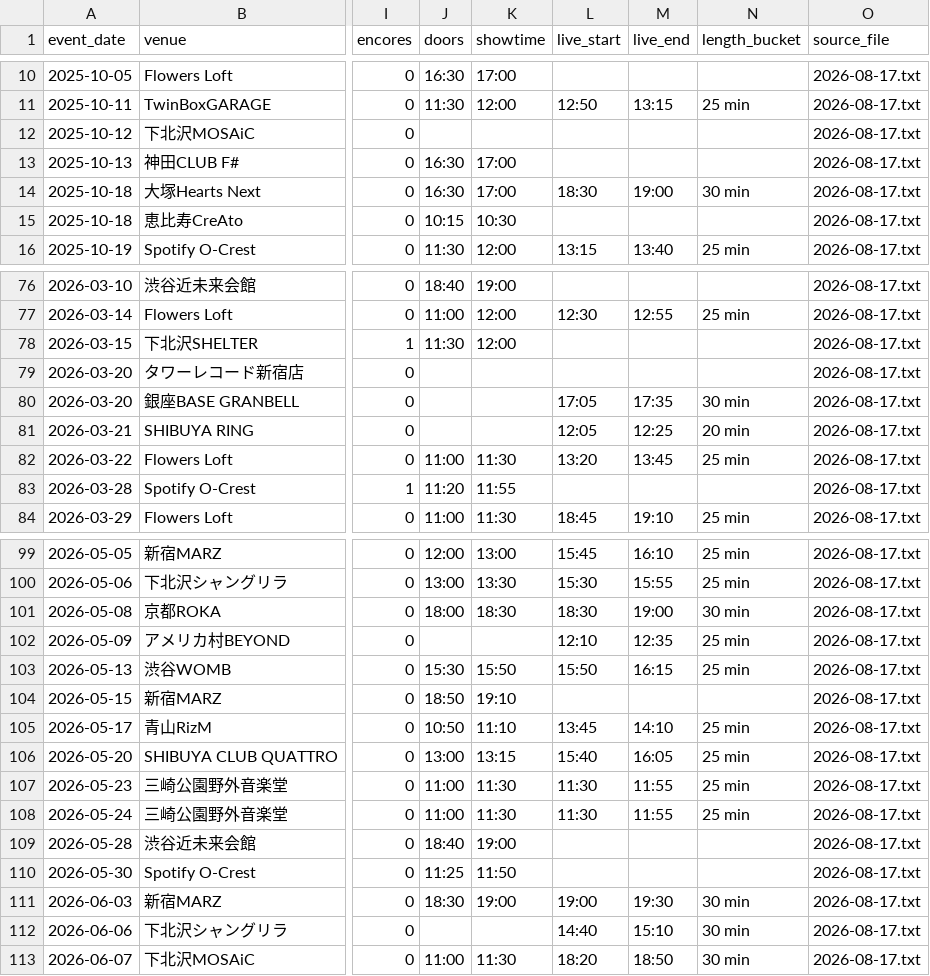
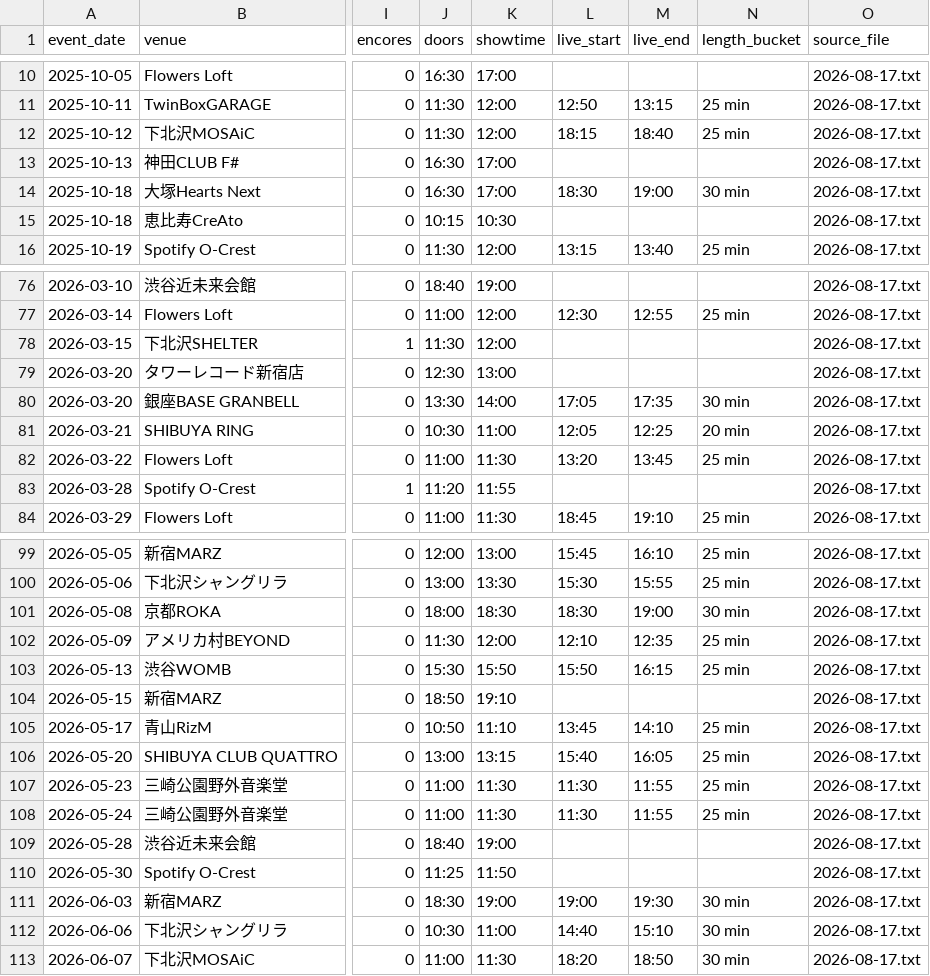
Before and after one commit to ganbaramen/drawrydb, a CSV file: data/generated/shows.csv, drawn as a sheet; only a part is shown, gaps mark what is left out; the diff names each change by its address in the sheet, - before the commit and + after, or states it on an @@ line.

```diff
--- a/data/generated/shows.csv
+++ b/data/generated/shows.csv
-J12 (doors): (empty)
+J12 (doors): 11:30
-K12 (showtime): (empty)
+K12 (showtime): 12:00
-L12 (live_start): (empty)
+L12 (live_start): 18:15
-M12 (live_end): (empty)
+M12 (live_end): 18:40
-N12 (length_bucket): (empty)
+N12 (length_bucket): 25 min
-J79 (doors): (empty)
+J79 (doors): 12:30
-K79 (showtime): (empty)
+K79 (showtime): 13:00
-J80 (doors): (empty)
+J80 (doors): 13:30
-K80 (showtime): (empty)
+K80 (showtime): 14:00
-J81 (doors): (empty)
+J81 (doors): 10:30
-K81 (showtime): (empty)
+K81 (showtime): 11:00
-J102 (doors): (empty)
+J102 (doors): 11:30
-K102 (showtime): (empty)
+K102 (showtime): 12:00
-J112 (doors): (empty)
+J112 (doors): 10:30
-K112 (showtime): (empty)
+K112 (showtime): 11:00
```
Also changed, not shown: data/generated/drawry_schedule.csv, data/generated/set_length_stats.csv, 4 other files.
